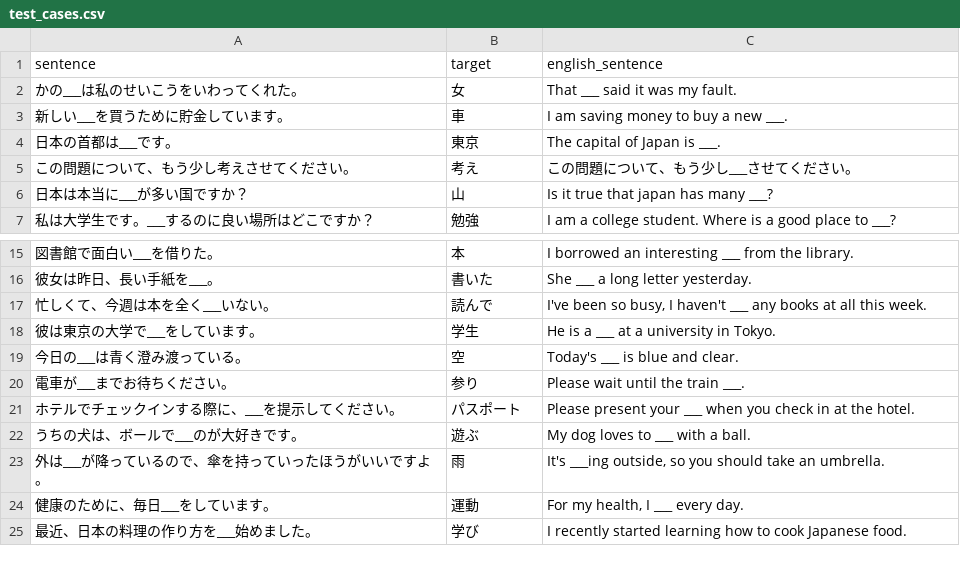
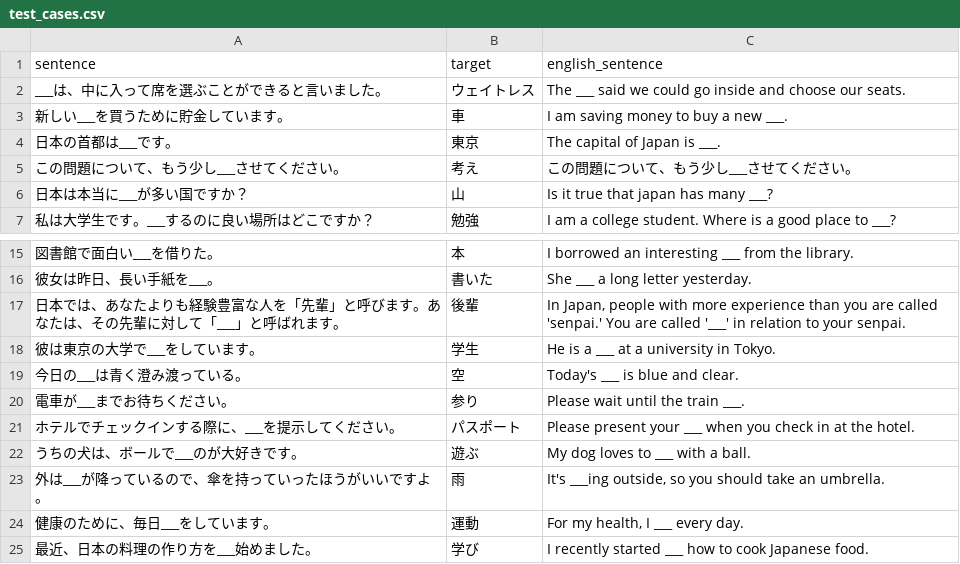
Before and after one commit to Frouks/japanese_distractor_generator, a CSV file: evaluation_pipeline/test_cases.csv, drawn as a sheet; only a part is shown, gaps mark what is left out.

Commit message:
new evaluation

```diff
--- a/evaluation_pipeline/test_cases.csv
+++ b/evaluation_pipeline/test_cases.csv
@@ -1,6 +1,6 @@
 sentence,target,english_sentence
-"かの___は私のせいこうをいわってくれた。",女,"That ___ said it was my fault."
+"___は、中に入って席を選ぶことができると言いました。",ウェイトレス,"The ___ said we could go inside and choose our seats."
 "新しい___を買うために貯金しています。",車,"I am saving money to buy a new ___."
 "日本の首都は___です。",東京, "The capital of Japan is ___."
-"この問題について、もう少し考えさせてください。",考え,"この問題について、もう少し___させてください。"
+"この問題について、もう少し___させてください。",考え,"この問題について、もう少し___させてください。"
 "日本は本当に___が多い国ですか？",山, "Is it true that japan has many ___?"
@@ -16,3 +16,3 @@ sentence,target,english_sentence
 "彼女は昨日、長い手紙を___。",書いた,"She ___ a long letter yesterday."
-"忙しくて、今週は本を全く___いない。",読んで,"I've been so busy, I haven't ___ any books at all this week."
+"日本では、あなたよりも経験豊富な人を「先輩」と呼びます。あなたは、その先輩に対して「___」と呼ばれます。",後輩,"In Japan, people with more experience than you are called 'senpai.' You are called '___' in relation to your senpai."
 "彼は東京の大学で___をしています。",学生,"He is a ___ at a university in Tokyo."
@@ -24,2 +24,2 @@ sentence,target,english_sentence
 "健康のために、毎日___をしています。",運動,"For my health, I ___ every day."
-"最近、日本の料理の作り方を___始めました。",学び,"I recently started learning how to cook Japanese food."
+"最近、日本の料理の作り方を___始めました。",学び,"I recently started ___ how to cook Japanese food."
```
Also changed, not shown: 2 other files.
